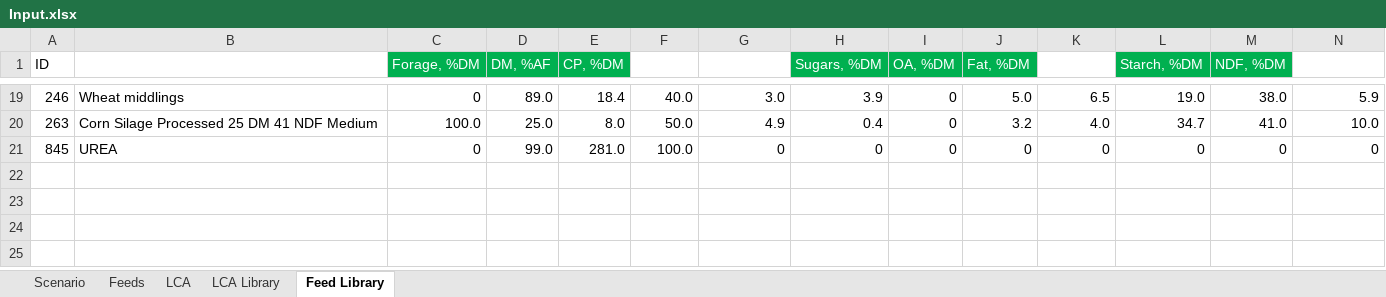
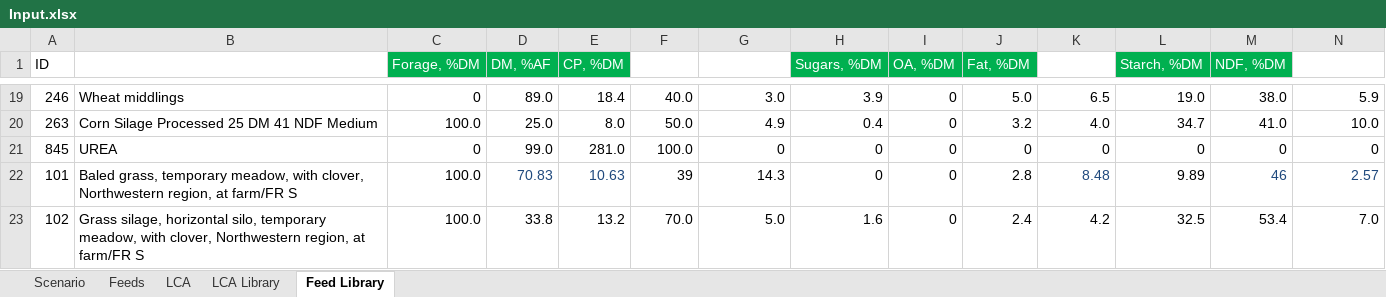
Before and after one commit to BlackNellore/GreenFeeding, an Excel workbook: Input.xlsx, sheet Feed Library, drawn as a sheet; only a part is shown, gaps mark what is left out; values as stored, in another font and other column widths than the file's, no borders; conditional formats and table styles not drawn; rows hold the shown columns only; the diff names each change by its address in the sheet, - before the commit and + after, or states it on an @@ line.

```diff
--- a/Input.xlsx (sheet Feed Library)
+++ b/Input.xlsx (sheet Feed Library)
+row 22: 101 | Baled grass, temporary meadow, with clover, Northwestern region, at farm/FR S | 100.0 | 70.83 | 10.63 | 39 | 14.3 | 0 | 0 | 2.8 | 8.48 | 9.89 | 46 | 2.57
+row 23: 102 | Grass silage, horizontal silo, temporary meadow, with clover, Northwestern region, at farm/FR S | 100.0 | 33.8 | 13.2 | 70.0 | 5.0 | 1.6 | 0 | 2.4 | 4.2 | 32.5 | 53.4 | 7.0
```
Also changed, not shown: sheet Scenario, sheet Feeds, sheet LCA Library, sheet LCA, 6 other files.
